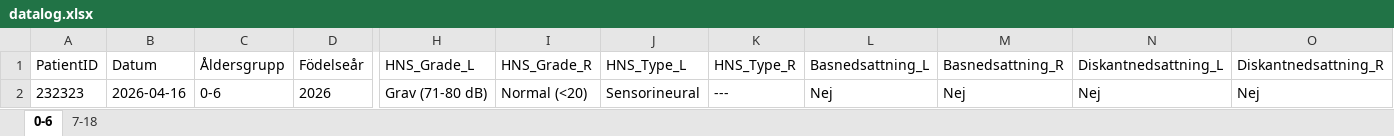
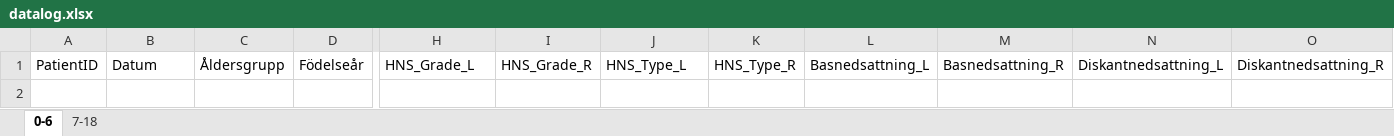
Before and after one commit to cwjy-withers/datalogHA, an Excel workbook: datalog.xlsx, sheet 0-6, drawn as a sheet; only a part is shown, gaps mark what is left out; values as stored, in another font and other column widths than the file's, no borders; rows hold the shown columns only; the diff names each change by its address in the sheet, - before the commit and + after, or states it on an @@ line.

```diff
--- a/datalog.xlsx (sheet 0-6)
+++ b/datalog.xlsx (sheet 0-6)
-row 2: 232323 | 2026-04-16 | 0-6 | 2026 | Grav (71-80 dB) | Normal (<20) | Sensorineural | --- | Nej | Nej | Nej | Nej
```
Also changed, not shown: sheet 7-18, 1 other file.
